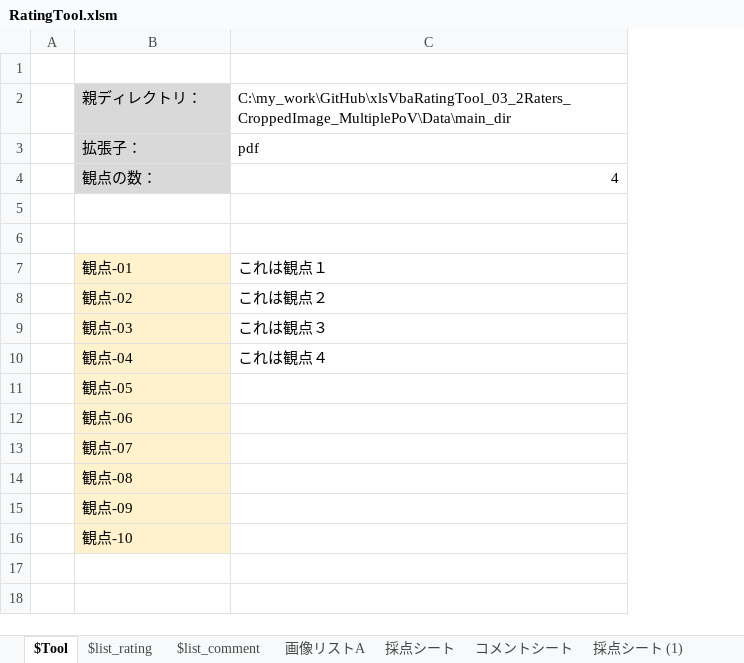
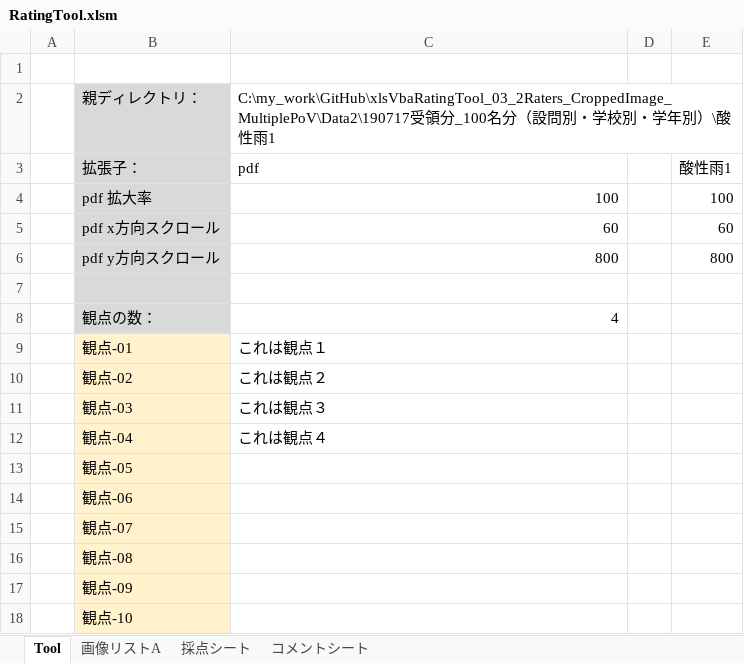
Before and after one commit to okagen/xlsVbaRatingTool_03_2Raters_CroppedImage_MultiplePoV, an Excel workbook: RatingTool.xlsm, sheet Tool, drawn as a sheet; values as stored, in another font and other column widths than the file's, no borders; charts and pictures not drawn; removed rows and columns are numbered as before the commit, all else as after; the diff names each change by its address in the sheet, - before the commit and + after, or states it on an @@ line.

```diff
--- a/RatingTool.xlsm (sheet Tool)
+++ b/RatingTool.xlsm (sheet Tool)
-sheet tab: $Tool
+sheet tab: Tool
@@ sheet tab hidden: $list_rating @@
@@ sheet tab hidden: $list_comment @@
-sheet tab: 採点シート (1)
+column D, empty
+column E, row 3: 酸性雨1
-C2: C:\my_work\GitHub\xlsVbaRatingTool_03_2Raters_CroppedImage_MultiplePoV\Data\main_dir
+C2: C:\my_work\GitHub\xlsVbaRatingTool_03_2Raters_CroppedImage_MultiplePoV\Data2\190717受領分_100名分（設問別・学校別・学年別）\酸性雨1
+row 4:  | pdf 拡大率 | 100 |  | 100
+row 5:  | pdf x方向スクロール | 60 |  | 60
+row 6:  | pdf y方向スクロール | 800 |  | 800
+row 7: (empty)
-row 5: (empty)
-row 6: (empty)
```
Also changed, not shown: sheet コメントシート, sheet 採点シート, other sheet tabs, charts or pictures, 1 other file.
